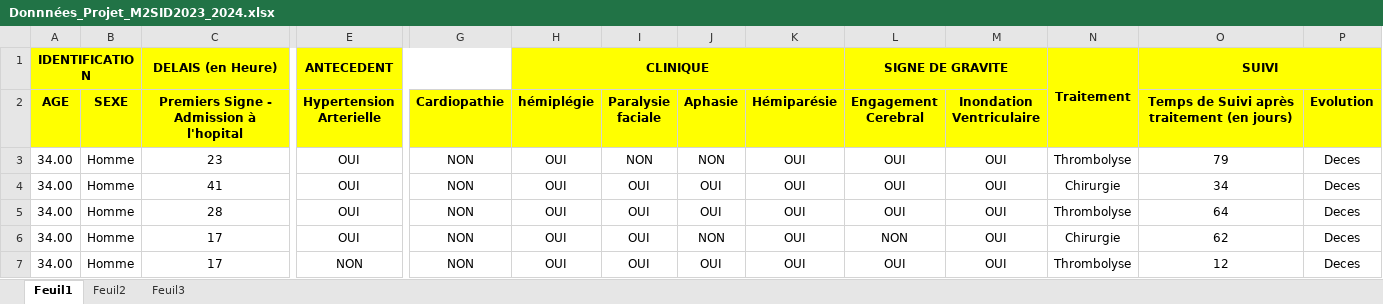
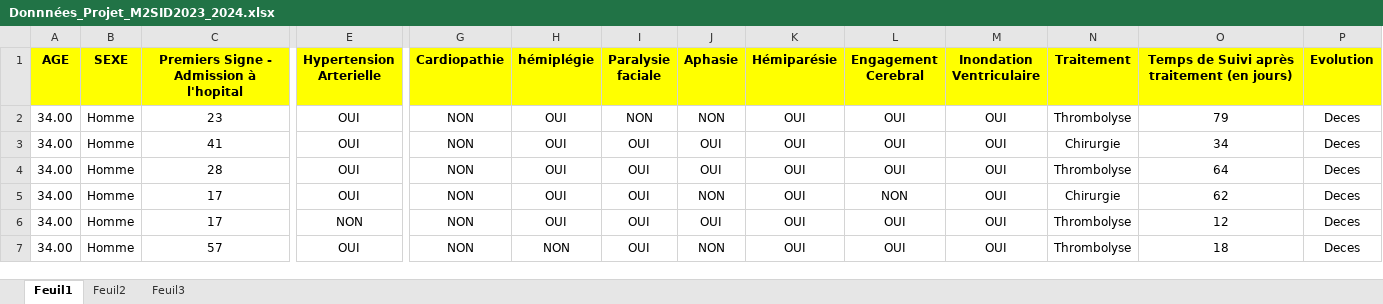
Before and after one commit to isseu181/biostat-streamlit, an Excel workbook: Donnnées_Projet_M2SID2023_2024.xlsx, sheet Feuil1, drawn as a sheet; only a part is shown, gaps mark what is left out; the shorter side is filled out with more unchanged rows; values as stored, in another font and other column widths than the file's, no borders; removed rows and columns are numbered as before the commit, all else as after; rows hold the shown columns only; the diff names each change by its address in the sheet, - before the commit and + after, or states it on an @@ line.

Commit message:
Add files via upload

```diff
--- a/Donnnées_Projet_M2SID2023_2024.xlsx (sheet Feuil1)
+++ b/Donnnées_Projet_M2SID2023_2024.xlsx (sheet Feuil1)
-row 1: IDENTIFICATION |  | DELAIS (en Heure) | ANTECEDENT |  | CLINIQUE |  |  |  | SIGNE DE GRAVITE |  | Traitement | SUIVI
-N1: (empty)
+N1: Traitement
```
